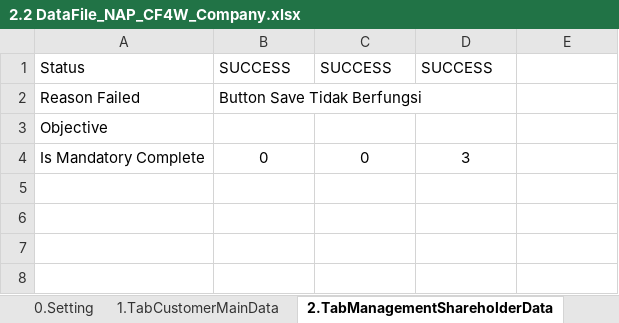
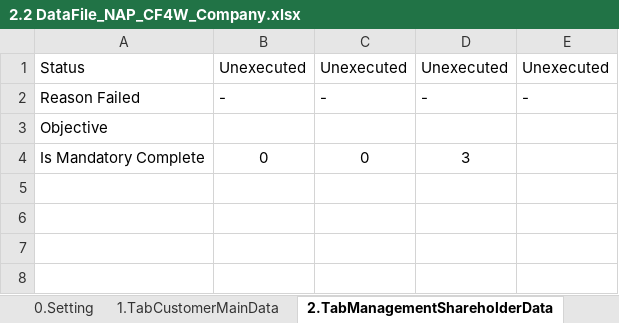
Before and after one commit to qcadins/DemoWorkflow, an Excel workbook: Excel/2.2 DataFile_NAP_CF4W_Company.xlsx, sheet 2.TabManagementShareholderData, drawn as a sheet; only a part is shown; values as stored, in another font and other column widths than the file's, no borders; conditional formats not drawn; removed rows and columns are numbered as before the commit, all else as after; the diff names each change by its address in the sheet, - before the commit and + after, or states it on an @@ line.

```diff
--- a/Excel/2.2 DataFile_NAP_CF4W_Company.xlsx (sheet 2.TabManagementShareholderData)
+++ b/Excel/2.2 DataFile_NAP_CF4W_Company.xlsx (sheet 2.TabManagementShareholderData)
-row 1: Status | SUCCESS | SUCCESS | SUCCESS
-row 2: Reason Failed | Button Save Tidak Berfungsi
+row 1: Status | Unexecuted | Unexecuted | Unexecuted | Unexecuted
+row 2: Reason Failed | - | - | - | -
```
Also changed, not shown: sheet 8.TabInsuranceData, sheet 7a.Accessories, sheet 5.TabReferantorData, sheet 4.DuplicateChecking, sheet 13.TabReservedFundData, sheet 14.CustomerDataCompletion, 10 more sheets, Excel/2.1 DataFile_NAP_CF4W.xlsx.
